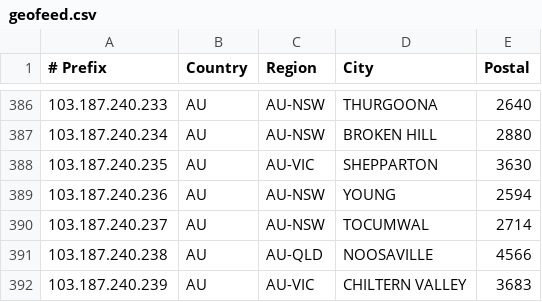
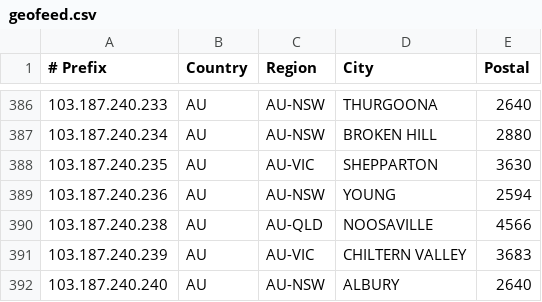
Before and after one commit to LightningIP/geofeed, a CSV file: geofeed.csv, drawn as a sheet; only a part is shown, gaps mark what is left out; the shorter side is filled out with more unchanged rows; the diff names each change by its address in the sheet, - before the commit and + after, or states it on an @@ line.

Commit message:
IP Address Updates

```diff
--- a/geofeed.csv
+++ b/geofeed.csv
-row 390: 103.187.240.237 | AU | AU-NSW | TOCUMWAL | 2714
```
